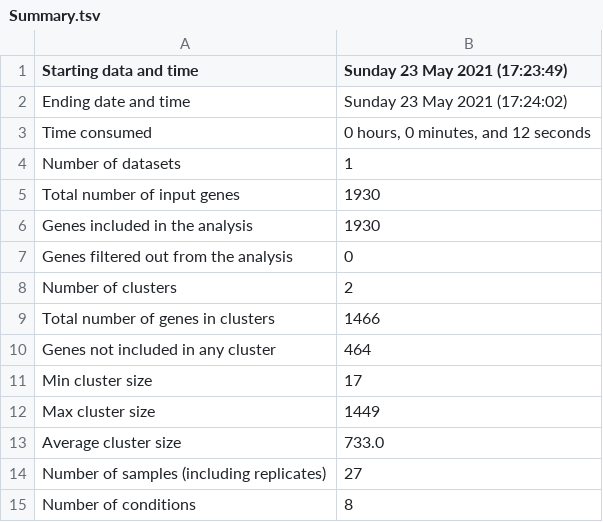
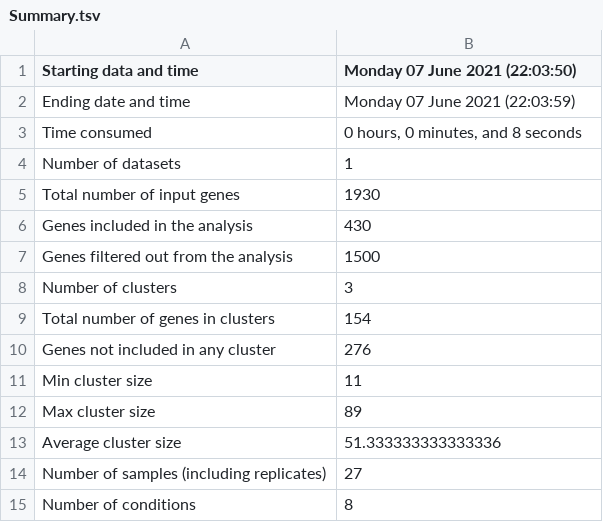
Before and after one commit to Robaina/Dokdonia, a TSV file: Results/CLUSTER_DE_GENES_TRANSCRIPT_CELL/Summary.tsv, drawn as a sheet.

```diff
--- a/Results/CLUSTER_DE_GENES_TRANSCRIPT_CELL/Summary.tsv
+++ b/Results/CLUSTER_DE_GENES_TRANSCRIPT_CELL/Summary.tsv
@@ -1,14 +1,14 @@
-Starting data and time	Sunday 23 May 2021 (17:23:49)
-Ending date and time	Sunday 23 May 2021 (17:24:02)
-Time consumed	0 hours, 0 minutes, and 12 seconds
+Starting data and time	Monday 07 June 2021 (22:03:50)
+Ending date and time	Monday 07 June 2021 (22:03:59)
+Time consumed	0 hours, 0 minutes, and 8 seconds
 Number of datasets	1
 Total number of input genes	1930
-Genes included in the analysis	1930
-Genes filtered out from the analysis	0
-Number of clusters	2
-Total number of genes in clusters	1466
-Genes not included in any cluster	464
-Min cluster size	17
-Max cluster size	1449
-Average cluster size	733.0
+Genes included in the analysis	430
+Genes filtered out from the analysis	1500
+Number of clusters	3
+Total number of genes in clusters	154
+Genes not included in any cluster	276
+Min cluster size	11
+Max cluster size	89
+Average cluster size	51.333333333333336
 Number of samples (including replicates)	27
```
Also changed, not shown: Results/CLUSTER_DE_GENES_TRANSCRIPT_CELL/Eigengenes.tsv, Results/CLUSTER_DE_GENES_TRANSCRIPT_CELL/Input_files_and_params/input_params.tsv, 10 other files.
